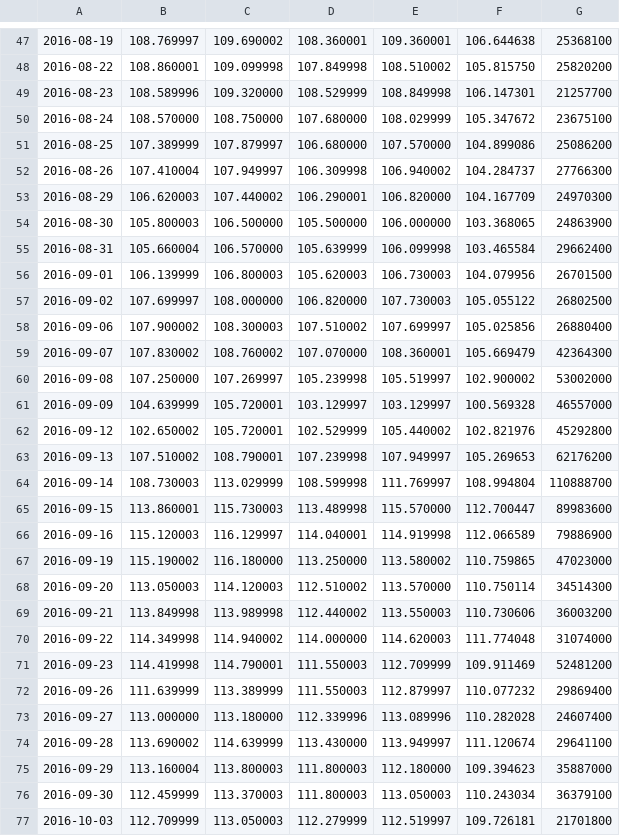
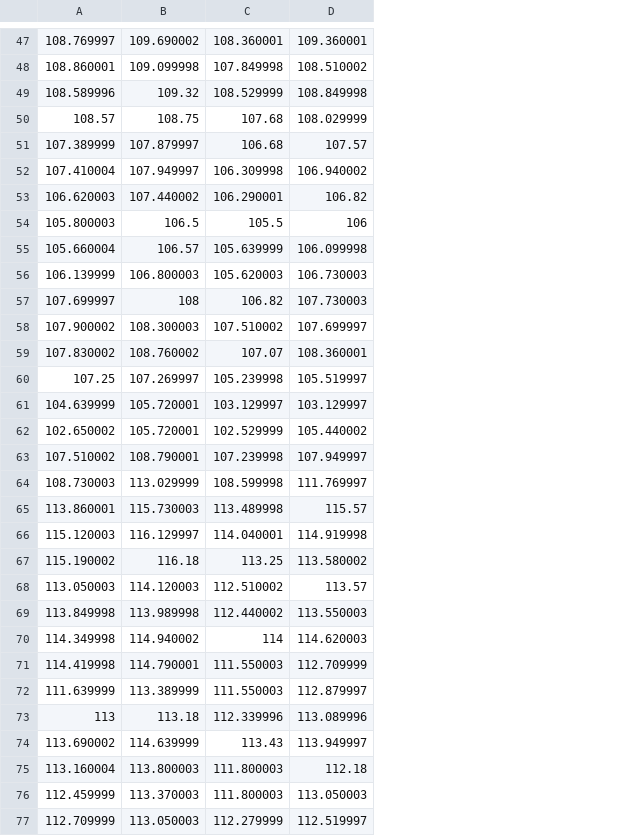
Before and after one commit to rapirent/DSAI-HW1, a CSV file: data/apple/test.csv, drawn as a sheet; only a part is shown, gaps mark what is left out; removed rows and columns are numbered as before the commit, all else as after; the diff covers the shown part only; the diff names each change by its address in the sheet, - before the commit and + after, or states it on an @@ line.

```diff
--- a/data/apple/test.csv
+++ b/data/apple/test.csv
-column A, rows 47-49: 2016-08-19 | 2016-08-22 | 2016-08-23; rows 51-77: 2016-08-25 | 2016-08-26 | 2016-08-29 | 2016-08-30 | 2016-08-31 | 2016-09-01 | 2016-09-02 | 2016-09-06 | 2016-09-07 | 2016-09-08 | 2016-09-09 | 2016-09-12 | 2016-09-13 | 2016-09-14 | 2016-09-15 | 2016-09-16 | 2016-09-19 | 2016-09-20 | 2016-09-21 | 2016-09-22 | 2016-09-23 | 2016-09-26 | 2016-09-27 | 2016-09-28 | 2016-09-29 | 2016-09-30 | 2016-10-03
-column F, rows 47-49: 106.644638 | 105.815750 | 106.147301; rows 51-77: 104.899086 | 104.284737 | 104.167709 | 103.368065 | 103.465584 | 104.079956 | 105.055122 | 105.025856 | 105.669479 | 102.900002 | 100.569328 | 102.821976 | 105.269653 | 108.994804 | 112.700447 | 112.066589 | 110.759865 | 110.750114 | 110.730606 | 111.774048 | 109.911469 | 110.077232 | 110.282028 | 111.120674 | 109.394623 | 110.243034 | 109.726181
-column G, rows 47-49: 25368100 | 25820200 | 21257700; rows 51-77: 25086200 | 27766300 | 24970300 | 24863900 | 29662400 | 26701500 | 26802500 | 26880400 | 42364300 | 53002000 | 46557000 | 45292800 | 62176200 | 110888700 | 89983600 | 79886900 | 47023000 | 34514300 | 36003200 | 31074000 | 52481200 | 29869400 | 24607400 | 29641100 | 35887000 | 36379100 | 21701800
-B49: 109.320000
+B49: 109.32
-row 50: 2016-08-24 | 108.570000 | 108.750000 | 107.680000 | 108.029999 | 105.347672 | 23675100
+row 50: 108.57 | 108.75 | 107.68 | 108.029999
-C51: 106.680000
+C51: 106.68
-D51: 107.570000
+D51: 107.57
-D53: 106.820000
+D53: 106.82
-B54: 106.500000
+B54: 106.5
-C54: 105.500000
+C54: 105.5
-D54: 106.000000
+D54: 106
-B55: 106.570000
+B55: 106.57
-B57: 108.000000
+B57: 108
-C57: 106.820000
+C57: 106.82
-C59: 107.070000
+C59: 107.07
-A60: 107.250000
+A60: 107.25
-D65: 115.570000
+D65: 115.57
-B67: 116.180000
+B67: 116.18
-C67: 113.250000
+C67: 113.25
-D68: 113.570000
+D68: 113.57
-C70: 114.000000
+C70: 114
-A73: 113.000000
+A73: 113
-B73: 113.180000
+B73: 113.18
-C74: 113.430000
+C74: 113.43
-D75: 112.180000
+D75: 112.18
```
Also changed, not shown: 77 edited cells elsewhere in this file, output.csv, 2 other files.
